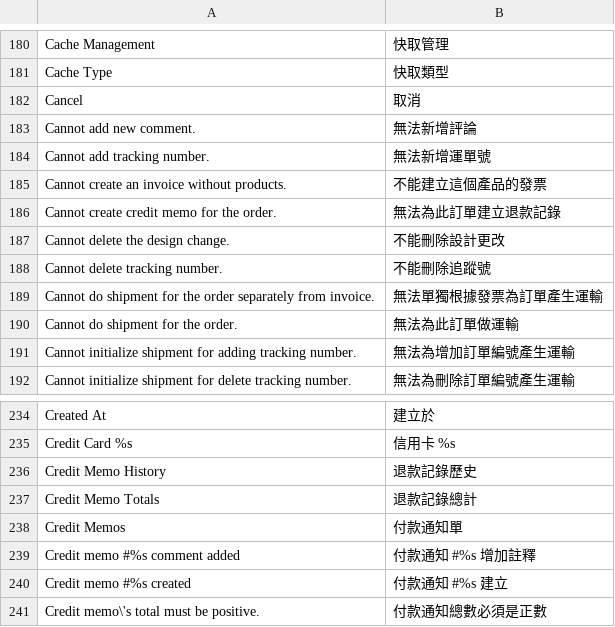
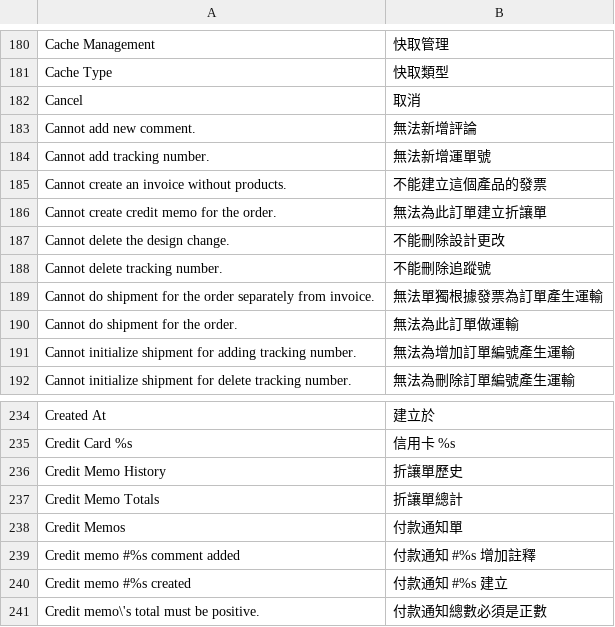
Before and after one commit to OpenMageModuleFostering/olctw_locale_zh_tw, a CSV file: app/locale/zh_TW/Mage_Adminhtml.csv, drawn as a sheet; only a part is shown, gaps mark what is left out.

```diff
--- a/app/locale/zh_TW/Mage_Adminhtml.csv
+++ b/app/locale/zh_TW/Mage_Adminhtml.csv
@@ -185,3 +185,3 @@
 "Cannot create an invoice without products.","不能建立這個產品的發票"
-"Cannot create credit memo for the order.","無法為此訂單建立退款記錄"
+"Cannot create credit memo for the order.","無法為此訂單建立折讓單"
 "Cannot delete the design change.","不能刪除設計更改"
@@ -235,4 +235,4 @@
 "Credit Card %s","信用卡 %s"
-"Credit Memo History","退款記錄歷史"
-"Credit Memo Totals","退款記錄總計"
+"Credit Memo History","折讓單歷史"
+"Credit Memo Totals","折讓單總計"
 "Credit Memos","付款通知單"
```
Also changed, not shown: app/locale/zh_TW/Mage_Catalog.csv, app/locale/zh_TW/Mage_Eav.csv, 14 other files.
